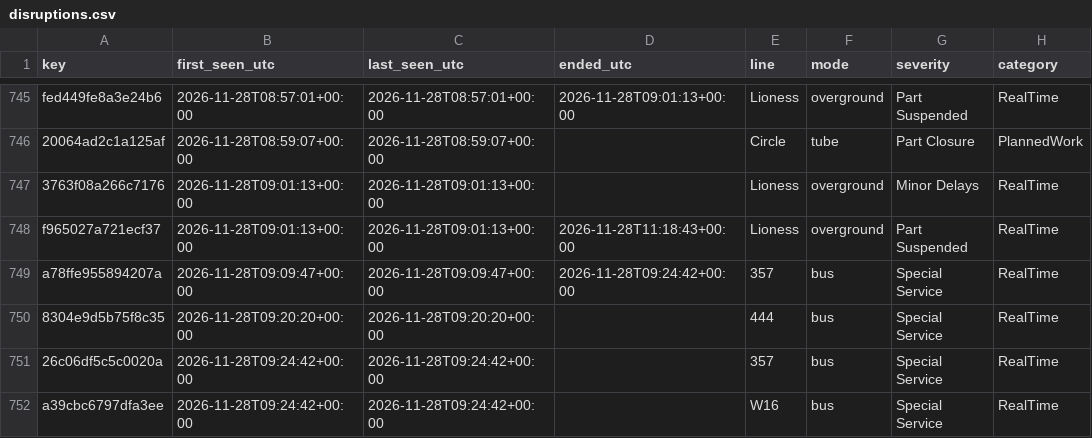
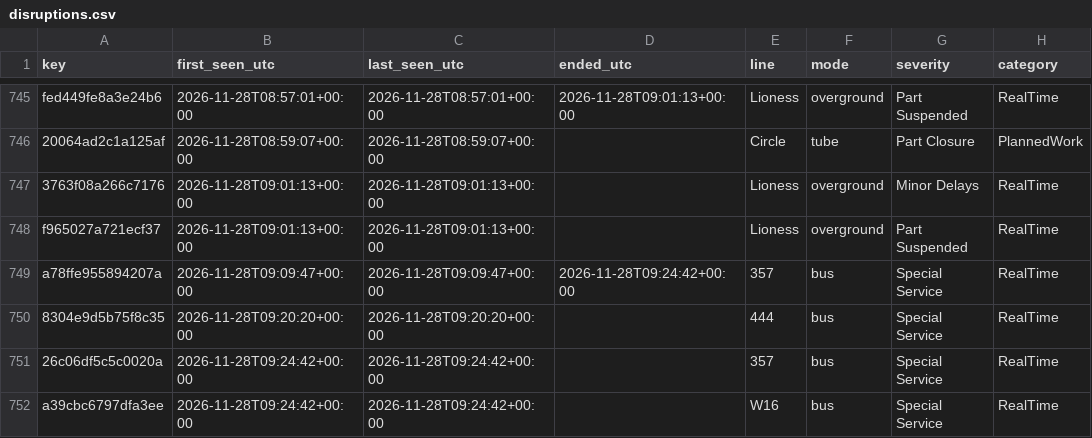
Before and after one commit to amiralichalabi/TfL_report, a CSV file: disruptions.csv, drawn as a sheet; only a part is shown, gaps mark what is left out; the diff names each change by its address in the sheet, - before the commit and + after, or states it on an @@ line.

Commit message:
update disruptions

```diff
--- a/disruptions.csv
+++ b/disruptions.csv
-D748 (ended_utc): 2026-11-28T11:18:43+00:00
+D748 (ended_utc): (empty)
```
Also changed, not shown: 1 other file.
